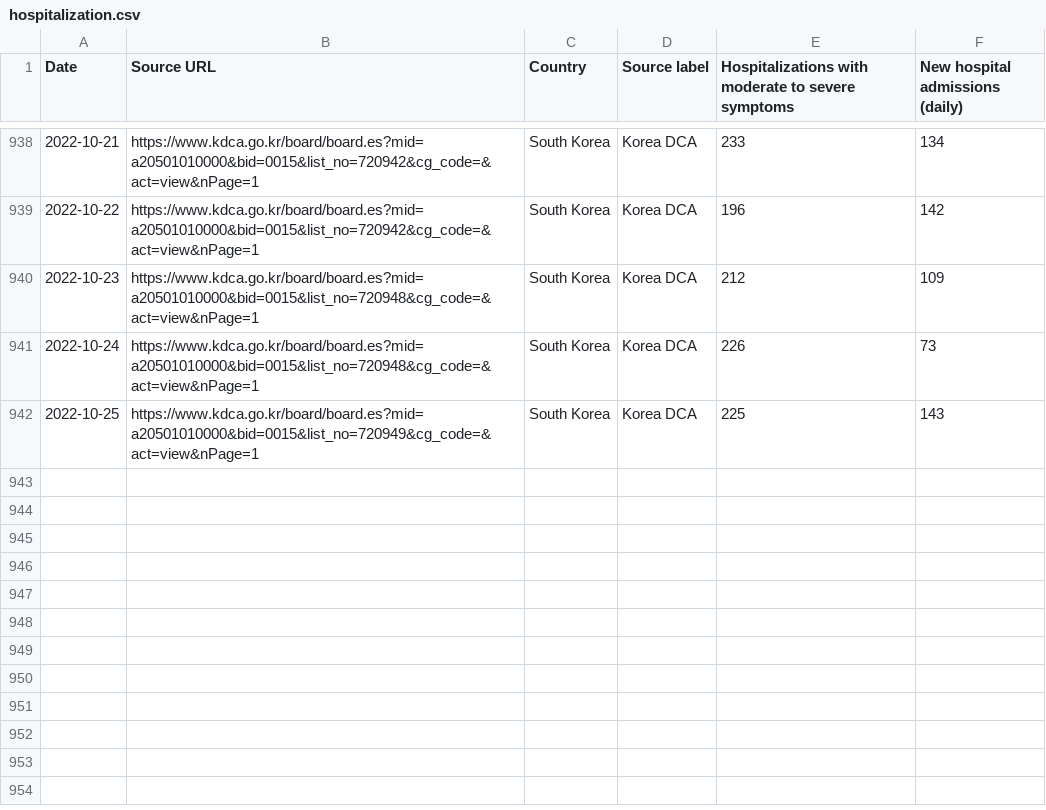
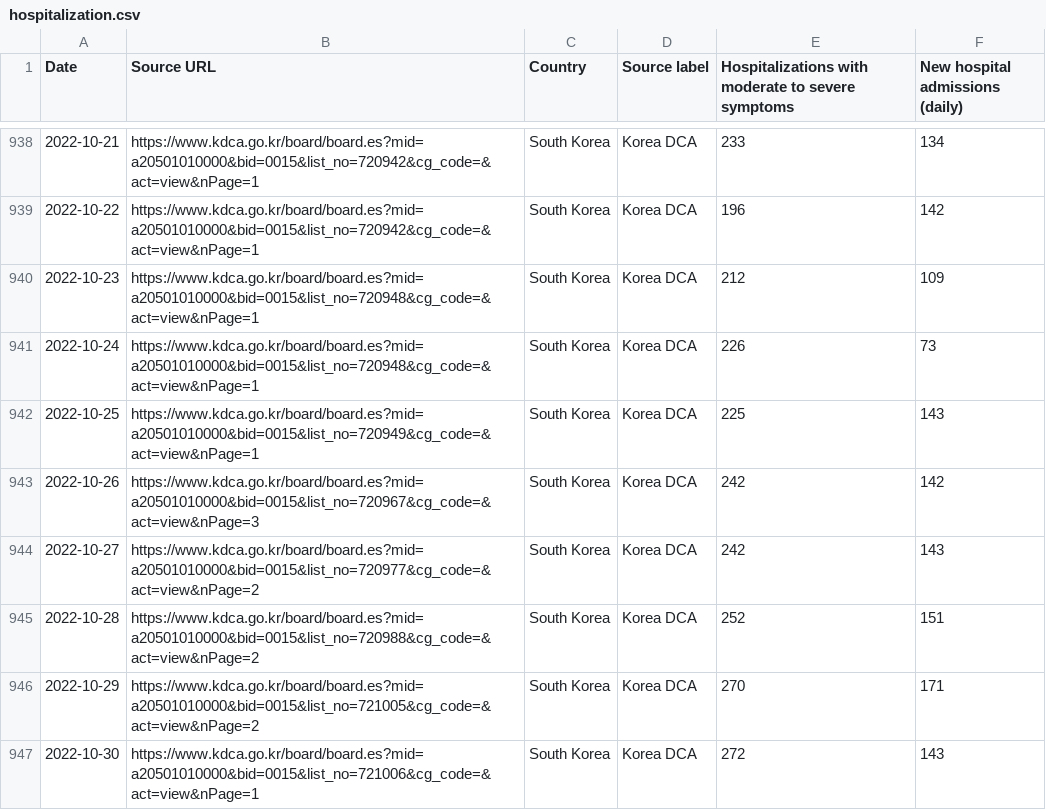
Before and after one commit to WWolf/korea-covid19-hosp-data, a CSV file: hospitalization.csv, drawn as a sheet; only a part is shown, gaps mark what is left out; the diff names each change by its address in the sheet, - before the commit and + after, or states it on an @@ line.

Commit message:
Update hospitalization.csv
KDCA decided to end the official daily report to the media

```diff
--- a/hospitalization.csv
+++ b/hospitalization.csv
+row 943: 2022-10-26 | https://www.kdca.go.kr/board/board.es?mid=a20501010000&bid=0015&list_no=720967&cg_code=&act=view&nPage=3 | South Korea | Korea DCA | 242 | 142
+row 944: 2022-10-27 | https://www.kdca.go.kr/board/board.es?mid=a20501010000&bid=0015&list_no=720977&cg_code=&act=view&nPage=2 | South Korea | Korea DCA | 242 | 143
+row 945: 2022-10-28 | https://www.kdca.go.kr/board/board.es?mid=a20501010000&bid=0015&list_no=720988&cg_code=&act=view&nPage=2 | South Korea | Korea DCA | 252 | 151
+row 946: 2022-10-29 | https://www.kdca.go.kr/board/board.es?mid=a20501010000&bid=0015&list_no=721005&cg_code=&act=view&nPage=2 | South Korea | Korea DCA | 270 | 171
+row 947: 2022-10-30 | https://www.kdca.go.kr/board/board.es?mid=a20501010000&bid=0015&list_no=721006&cg_code=&act=view&nPage=1 | South Korea | Korea DCA | 272 | 143
```
